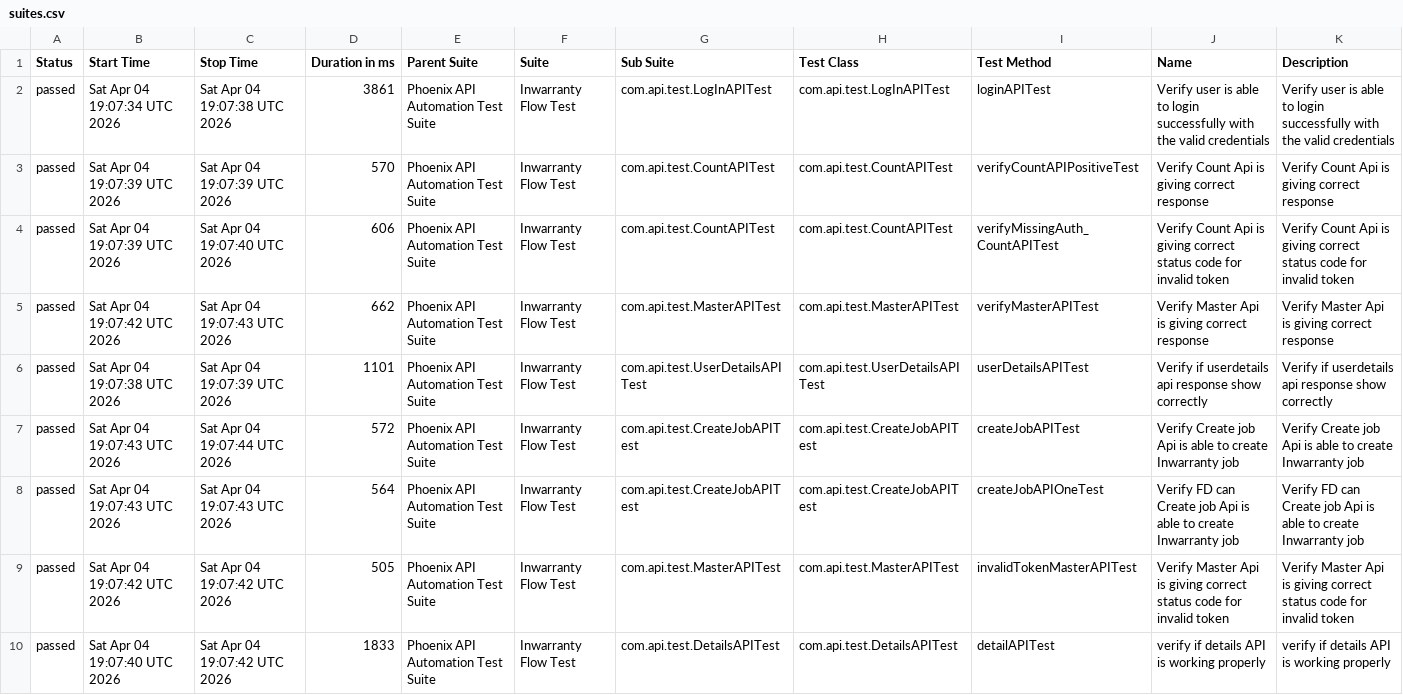
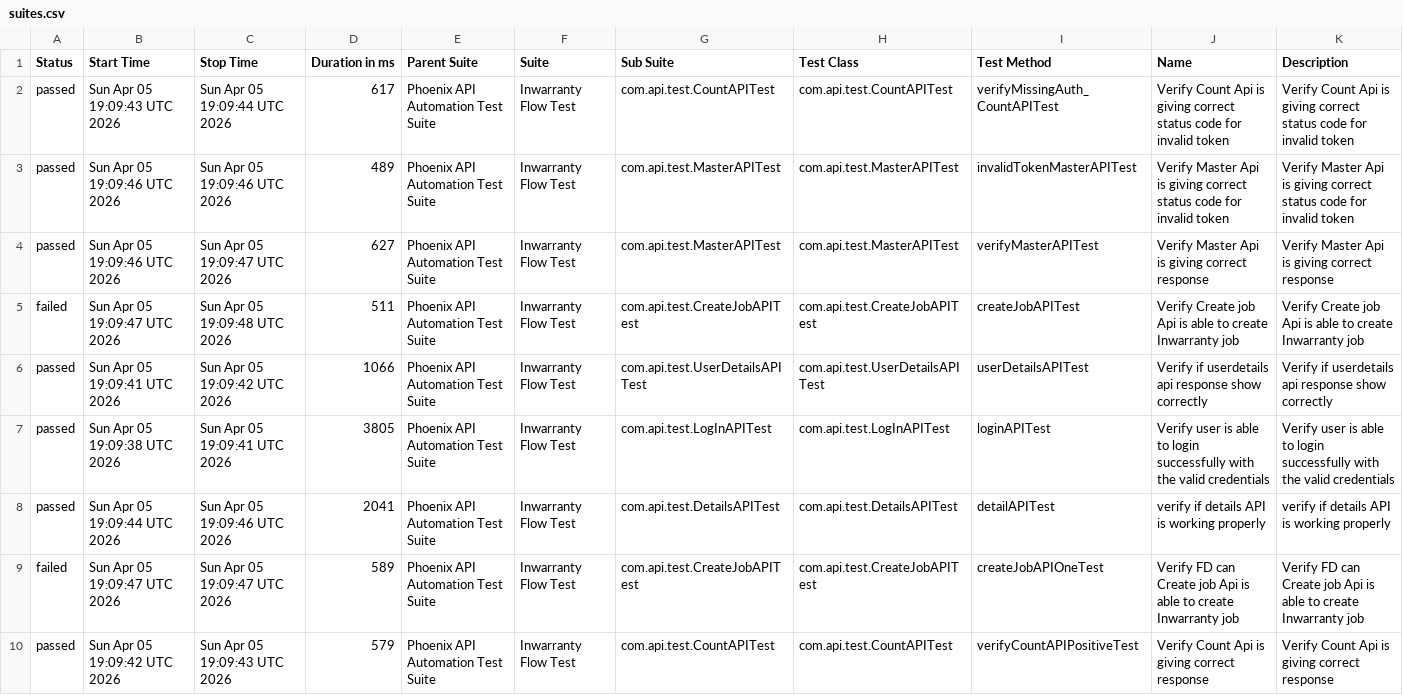
Before and after one commit to sailesh123kumar/PhoenixTestAutomationFramework, a CSV file: data/suites.csv, drawn as a sheet; removed rows and columns are numbered as before the commit, all else as after; the diff names each change by its address in the sheet, - before the commit and + after, or states it on an @@ line.

```diff
--- a/data/suites.csv
+++ b/data/suites.csv
-row 2: passed | Sat Apr 04 19:07:34 UTC 2026 | Sat Apr 04 19:07:38 UTC 2026 | 3861 | Phoenix API Automation Test Suite | Inwarranty Flow Test | com.api.test.LogInAPITest | com.api.test.LogInAPITest | loginAPITest | Verify user is able to login successfully with the valid credentials | Verify user is able to login successfully with the valid credentials
-B2 (Start Time): Sat Apr 04 19:07:39 UTC 2026
+B2 (Start Time): Sun Apr 05 19:09:43 UTC 2026
-C2 (Stop Time): Sat Apr 04 19:07:39 UTC 2026
+C2 (Stop Time): Sun Apr 05 19:09:44 UTC 2026
-D2 (Duration in ms): 570
+D2 (Duration in ms): 617
-I2 (Test Method): verifyCountAPIPositiveTest
+I2 (Test Method): verifyMissingAuth_CountAPITest
-J2 (Name): …giving correct response
+J2 (Name): …giving correct status code for invalid token
-K2 (Description): …giving correct response
+K2 (Description): …giving correct status code for invalid token
-B3 (Start Time): Sat Apr 04 19:07:39 UTC 2026
+B3 (Start Time): Sun Apr 05 19:09:46 UTC 2026
-C3 (Stop Time): Sat Apr 04 19:07:40 UTC 2026
+C3 (Stop Time): Sun Apr 05 19:09:46 UTC 2026
-D3 (Duration in ms): 606
+D3 (Duration in ms): 489
-G3 (Sub Suite): com.api.test.CountAPITest
+G3 (Sub Suite): com.api.test.MasterAPITest
-H3 (Test Class): com.api.test.CountAPITest
+H3 (Test Class): com.api.test.MasterAPITest
-I3 (Test Method): verifyMissingAuth_CountAPITest
+I3 (Test Method): invalidTokenMasterAPITest
-J3 (Name): Verify Count Api is…
+J3 (Name): Verify Master Api is…
-K3 (Description): Verify Count Api is…
+K3 (Description): Verify Master Api is…
-B4 (Start Time): Sat Apr 04 19:07:42 UTC 2026
+B4 (Start Time): Sun Apr 05 19:09:46 UTC 2026
-C4 (Stop Time): Sat Apr 04 19:07:43 UTC 2026
+C4 (Stop Time): Sun Apr 05 19:09:47 UTC 2026
-D4 (Duration in ms): 662
+D4 (Duration in ms): 627
+row 5: failed | Sun Apr 05 19:09:47 UTC 2026 | Sun Apr 05 19:09:48 UTC 2026 | 511 | Phoenix API Automation Test Suite | Inwarranty Flow Test | com.api.test.CreateJobAPITest | com.api.test.CreateJobAPITest | createJobAPITest | Verify Create job Api is able to create Inwarranty job | Verify Create job Api is able to create Inwarranty job
-B6 (Start Time): Sat Apr 04 19:07:38 UTC 2026
+B6 (Start Time): Sun Apr 05 19:09:41 UTC 2026
-C6 (Stop Time): Sat Apr 04 19:07:39 UTC 2026
+C6 (Stop Time): Sun Apr 05 19:09:42 UTC 2026
-D6 (Duration in ms): 1101
+D6 (Duration in ms): 1066
-row 7: passed | Sat Apr 04 19:07:43 UTC 2026 | Sat Apr 04 19:07:44 UTC 2026 | 572 | Phoenix API Automation Test Suite | Inwarranty Flow Test | com.api.test.CreateJobAPITest | com.api.test.CreateJobAPITest | createJobAPITest | Verify Create job Api is able to create Inwarranty job | Verify Create job Api is able to create Inwarranty job
-row 8: passed | Sat Apr 04 19:07:43 UTC 2026 | Sat Apr 04 19:07:43 UTC 2026 | 564 | Phoenix API Automation Test Suite | Inwarranty Flow Test | com.api.test.CreateJobAPITest | com.api.test.CreateJobAPITest | createJobAPIOneTest | Verify FD can Create job Api is able to create Inwarranty job | Verify FD can Create job Api is able to create Inwarranty job
-B7 (Start Time): Sat Apr 04 19:07:42 UTC 2026
+B7 (Start Time): Sun Apr 05 19:09:38 UTC 2026
-C7 (Stop Time): Sat Apr 04 19:07:42 UTC 2026
+C7 (Stop Time): Sun Apr 05 19:09:41 UTC 2026
-D7 (Duration in ms): 505
+D7 (Duration in ms): 3805
-G7 (Sub Suite): com.api.test.MasterAPITest
+G7 (Sub Suite): com.api.test.LogInAPITest
-H7 (Test Class): com.api.test.MasterAPITest
+H7 (Test Class): com.api.test.LogInAPITest
-I7 (Test Method): invalidTokenMasterAPITest
+I7 (Test Method): loginAPITest
-J7 (Name): Verify Master Api is giving correct status code for invalid token
+J7 (Name): Verify user is able to login successfully with the valid credentials
-K7 (Description): Verify Master Api is giving correct status code for invalid token
+K7 (Description): Verify user is able to login successfully with the valid credentials
-B8 (Start Time): Sat Apr 04 19:07:40 UTC 2026
+B8 (Start Time): Sun Apr 05 19:09:44 UTC 2026
-C8 (Stop Time): Sat Apr 04 19:07:42 UTC 2026
+C8 (Stop Time): Sun Apr 05 19:09:46 UTC 2026
-D8 (Duration in ms): 1833
+D8 (Duration in ms): 2041
+row 9: failed | Sun Apr 05 19:09:47 UTC 2026 | Sun Apr 05 19:09:47 UTC 2026 | 589 | Phoenix API Automation Test Suite | Inwarranty Flow Test | com.api.test.CreateJobAPITest | com.api.test.CreateJobAPITest | createJobAPIOneTest | Verify FD can Create job Api is able to create Inwarranty job | Verify FD can Create job Api is able to create Inwarranty job
+row 10: passed | Sun Apr 05 19:09:42 UTC 2026 | Sun Apr 05 19:09:43 UTC 2026 | 579 | Phoenix API Automation Test Suite | Inwarranty Flow Test | com.api.test.CountAPITest | com.api.test.CountAPITest | verifyCountAPIPositiveTest | Verify Count Api is giving correct response | Verify Count Api is giving correct response
```
Also changed, not shown: data/behaviors.csv, 56 other files.
